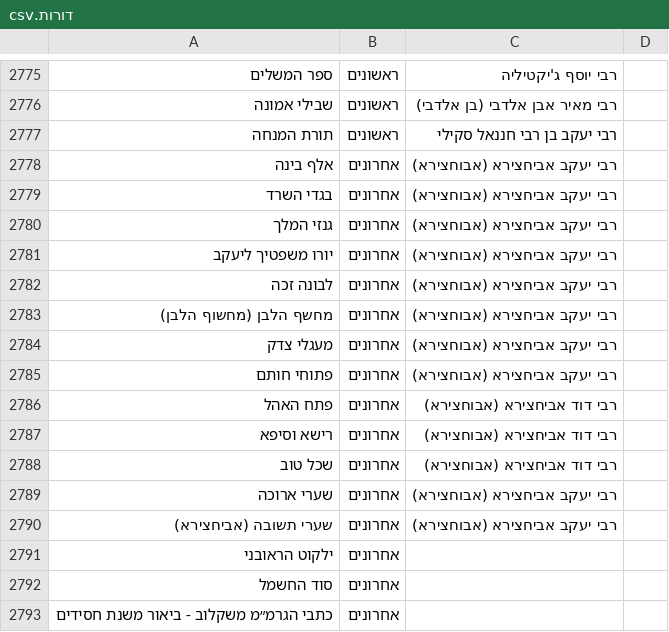
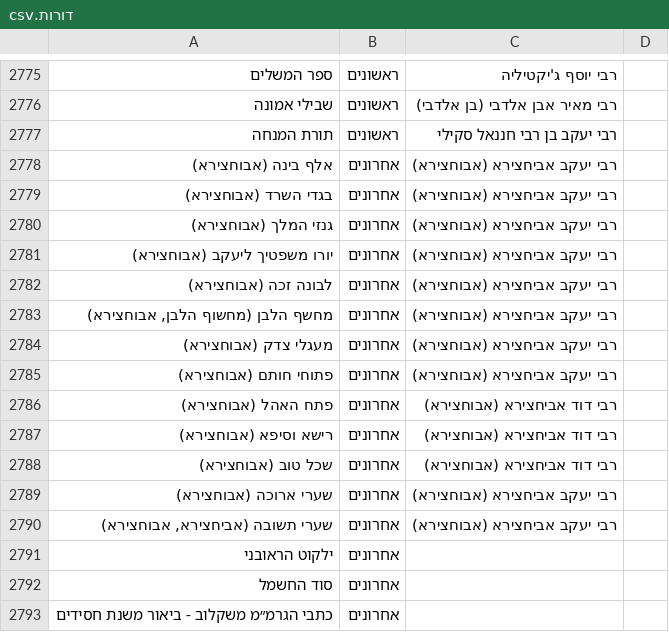
Before and after one commit to YairDaniel11/Otzarya-Unofficial-Books, a CSV file: ספרים/קבצי קישורים וסדר הדורות/דורות.csv, drawn as a sheet; only a part is shown, gaps mark what is left out.

```diff
--- a/ספרים/קבצי קישורים וסדר הדורות/דורות.csv
+++ b/ספרים/קבצי קישורים וסדר הדורות/דורות.csv
@@ -2777,15 +2777,15 @@
 תורת המנחה,ראשונים,רבי יעקב בן רבי חננאל סקילי,
-אלף בינה,אחרונים,רבי יעקב אביחצירא (אבוחצירא),
-בגדי השרד,אחרונים,רבי יעקב אביחצירא (אבוחצירא),
-גנזי המלך,אחרונים,רבי יעקב אביחצירא (אבוחצירא),
-יורו משפטיך ליעקב,אחרונים,רבי יעקב אביחצירא (אבוחצירא),
-לבונה זכה,אחרונים,רבי יעקב אביחצירא (אבוחצירא),
-מחשף הלבן (מחשוף הלבן),אחרונים,רבי יעקב אביחצירא (אבוחצירא),
-מעגלי צדק,אחרונים,רבי יעקב אביחצירא (אבוחצירא),
-פתוחי חותם,אחרונים,רבי יעקב אביחצירא (אבוחצירא),
-פתח האהל,אחרונים,רבי דוד אביחצירא (אבוחצירא),
-רישא וסיפא,אחרונים,רבי דוד אביחצירא (אבוחצירא),
-שכל טוב,אחרונים,רבי דוד אביחצירא (אבוחצירא),
-שערי ארוכה,אחרונים,רבי יעקב אביחצירא (אבוחצירא),
-שערי תשובה (אביחצירא),אחרונים,רבי יעקב אביחצירא (אבוחצירא),
+אלף בינה (אבוחצירא),אחרונים,רבי יעקב אביחצירא (אבוחצירא),
+בגדי השרד (אבוחצירא),אחרונים,רבי יעקב אביחצירא (אבוחצירא),
+גנזי המלך (אבוחצירא),אחרונים,רבי יעקב אביחצירא (אבוחצירא),
+יורו משפטיך ליעקב (אבוחצירא),אחרונים,רבי יעקב אביחצירא (אבוחצירא),
+לבונה זכה (אבוחצירא),אחרונים,רבי יעקב אביחצירא (אבוחצירא),
+"מחשף הלבן (מחשוף הלבן, אבוחצירא)",אחרונים,רבי יעקב אביחצירא (אבוחצירא),
+מעגלי צדק (אבוחצירא),אחרונים,רבי יעקב אביחצירא (אבוחצירא),
+פתוחי חותם (אבוחצירא),אחרונים,רבי יעקב אביחצירא (אבוחצירא),
+פתח האהל (אבוחצירא),אחרונים,רבי דוד אביחצירא (אבוחצירא),
+רישא וסיפא (אבוחצירא),אחרונים,רבי דוד אביחצירא (אבוחצירא),
+שכל טוב (אבוחצירא),אחרונים,רבי דוד אביחצירא (אבוחצירא),
+שערי ארוכה (אבוחצירא),אחרונים,רבי יעקב אביחצירא (אבוחצירא),
+"שערי תשובה (אביחצירא, אבוחצירא)",אחרונים,רבי יעקב אביחצירא (אבוחצירא),
 ילקוט הראובני,אחרונים,,
```
Also changed, not shown: 13 other files.
